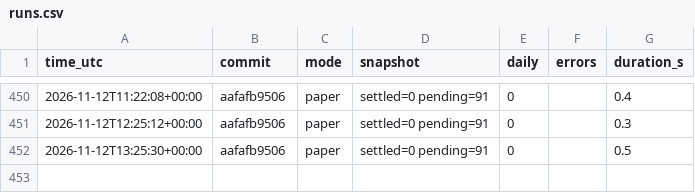
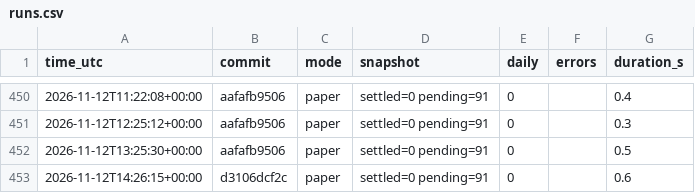
Before and after one commit to daijobudesu69/Crypto-FCL, a CSV file: state/runs.csv, drawn as a sheet; only a part is shown, gaps mark what is left out.

```diff
--- a/state/runs.csv
+++ b/state/runs.csv
@@ -452 +452,2 @@ time_utc,commit,mode,snapshot,daily,errors,duration_s
 2026-11-12T13:25:30+00:00,aafafb9506,paper,settled=0 pending=91,0,,0.5
+2026-11-12T14:26:15+00:00,d3106dcf2c,paper,settled=0 pending=91,0,,0.6
```
Also changed, not shown: 3 other files.
